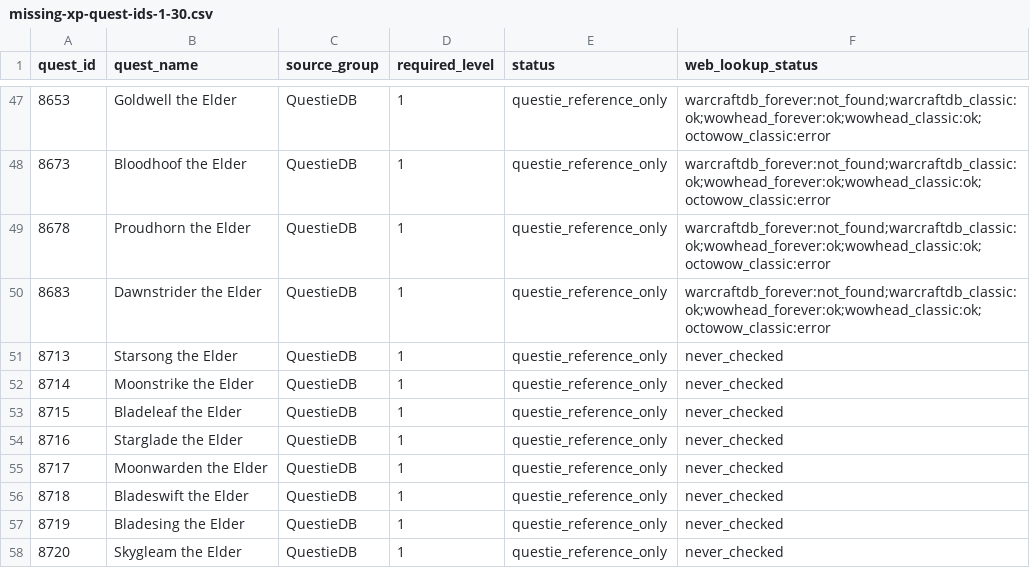
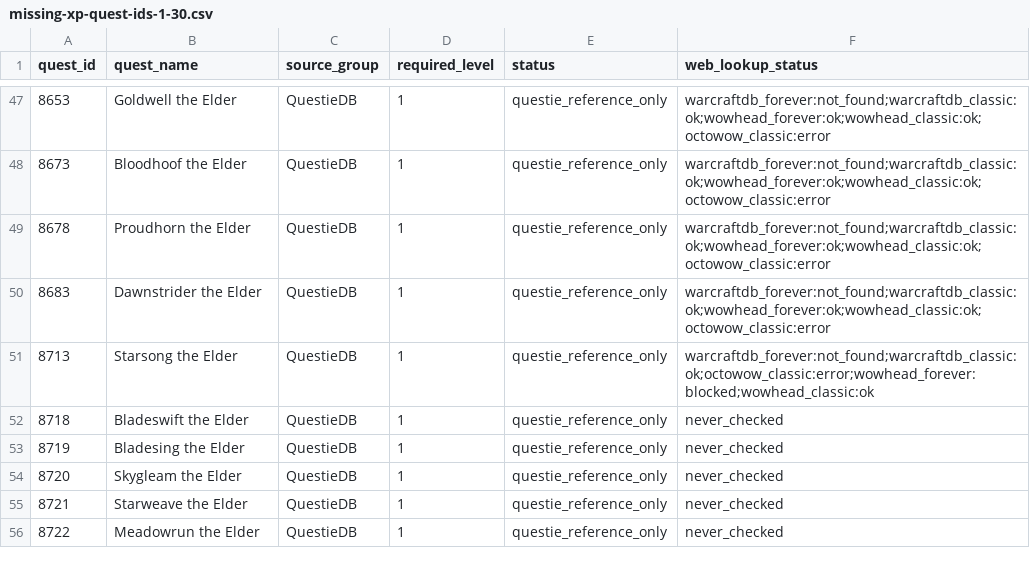
Before and after one commit to Battlefeld/ForeverRoutes, a CSV file: unified/missing-xp-quest-ids-1-30.csv, drawn as a sheet; only a part is shown, gaps mark what is left out; the shorter side is filled out with more unchanged rows.

```diff
--- a/unified/missing-xp-quest-ids-1-30.csv
+++ b/unified/missing-xp-quest-ids-1-30.csv
@@ -50,7 +50,3 @@ quest_id,quest_name,source_group,required_level,status,web_lookup_status
 8683,Dawnstrider the Elder,QuestieDB,1,questie_reference_only,warcraftdb_forever:not_found;warcraftdb_classic:ok;wowhead_forever:ok;wowhead_classic:ok;octowow_classic:error
-8713,Starsong the Elder,QuestieDB,1,questie_reference_only,never_checked
-8714,Moonstrike the Elder,QuestieDB,1,questie_reference_only,never_checked
-8715,Bladeleaf the Elder,QuestieDB,1,questie_reference_only,never_checked
-8716,Starglade the Elder,QuestieDB,1,questie_reference_only,never_checked
-8717,Moonwarden the Elder,QuestieDB,1,questie_reference_only,never_checked
+8713,Starsong the Elder,QuestieDB,1,questie_reference_only,warcraftdb_forever:not_found;warcraftdb_classic:ok;octowow_classic:error;wowhead_forever:blocked;wowhead_classic:ok
 8718,Bladeswift the Elder,QuestieDB,1,questie_reference_only,never_checked
```
Also changed, not shown: 5 other files.
